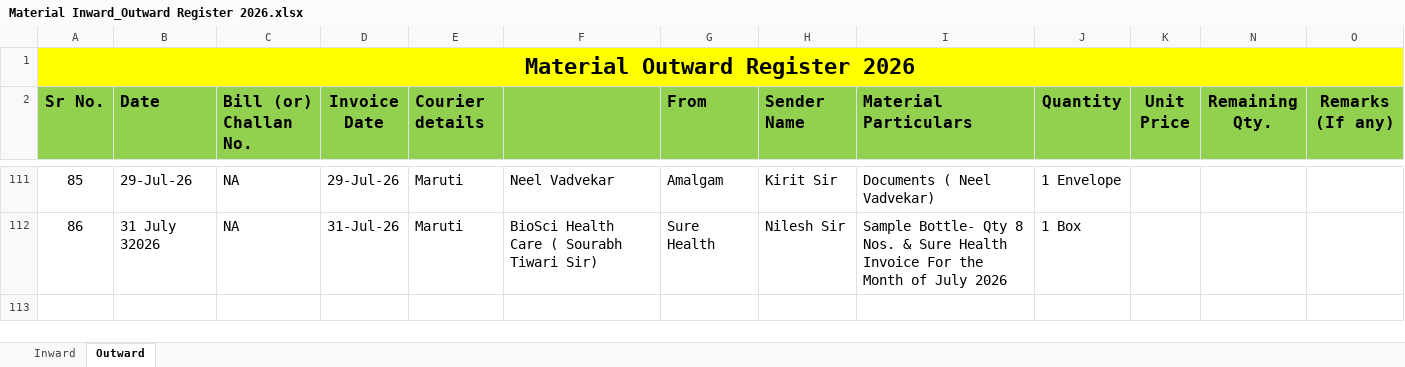
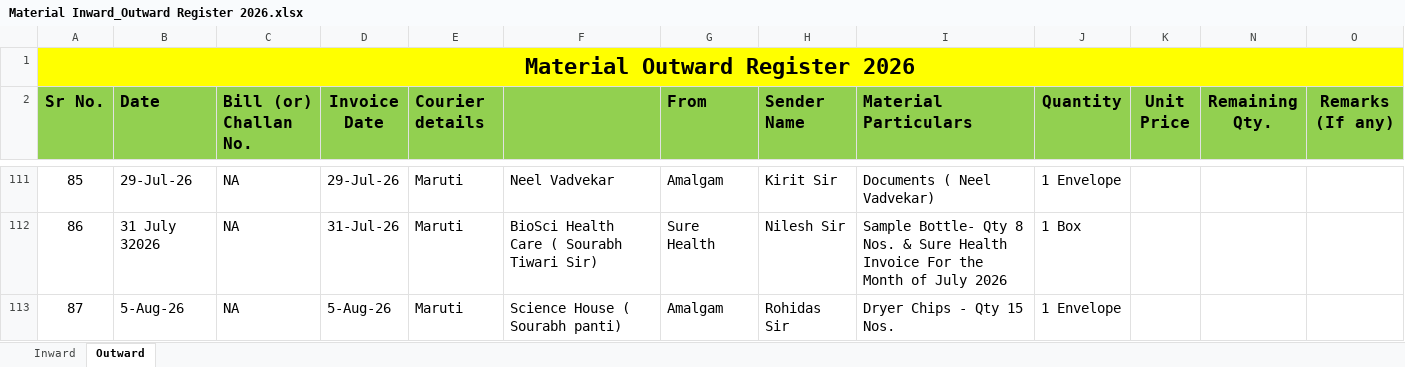
Before and after one commit to Rohidas1974/BioAmalDocument, an Excel workbook: Material Inward_Outward Register 2026.xlsx, sheet Outward, drawn as a sheet; only a part is shown, gaps mark what is left out; values as stored, in another font and other column widths than the file's, no borders; the diff names each change by its address in the sheet, - before the commit and + after, or states it on an @@ line.

Commit message:
Auto-commit: 06-08-2026 11:41:54.46

```diff
--- a/Material Inward_Outward Register 2026.xlsx (sheet Outward)
+++ b/Material Inward_Outward Register 2026.xlsx (sheet Outward)
+row 113: 87 | 5-Aug-26 | NA | 5-Aug-26 | Maruti | Science House ( Sourabh panti) | Amalgam | Rohidas Sir | Dryer Chips - Qty 15 Nos. | 1 Envelope
```
